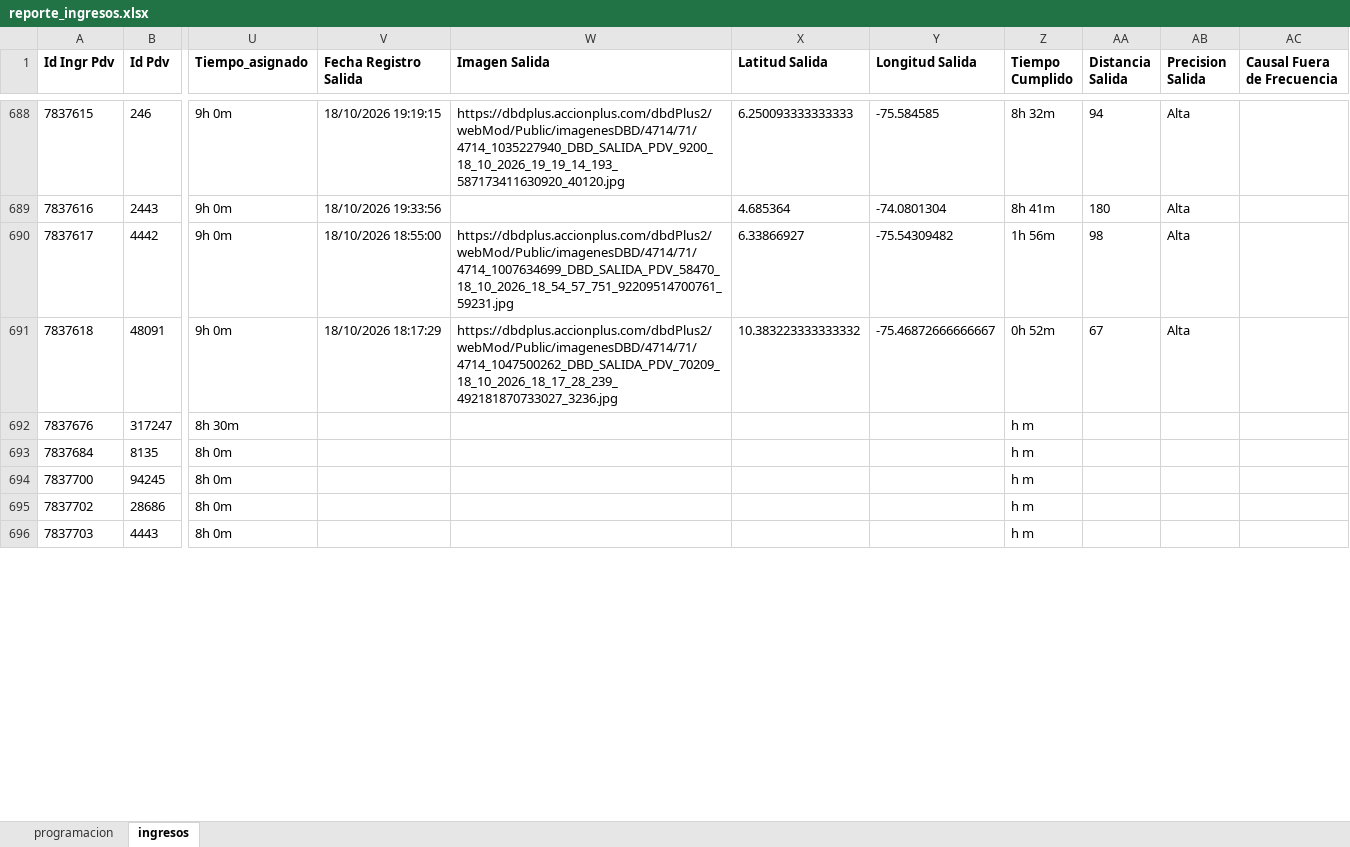
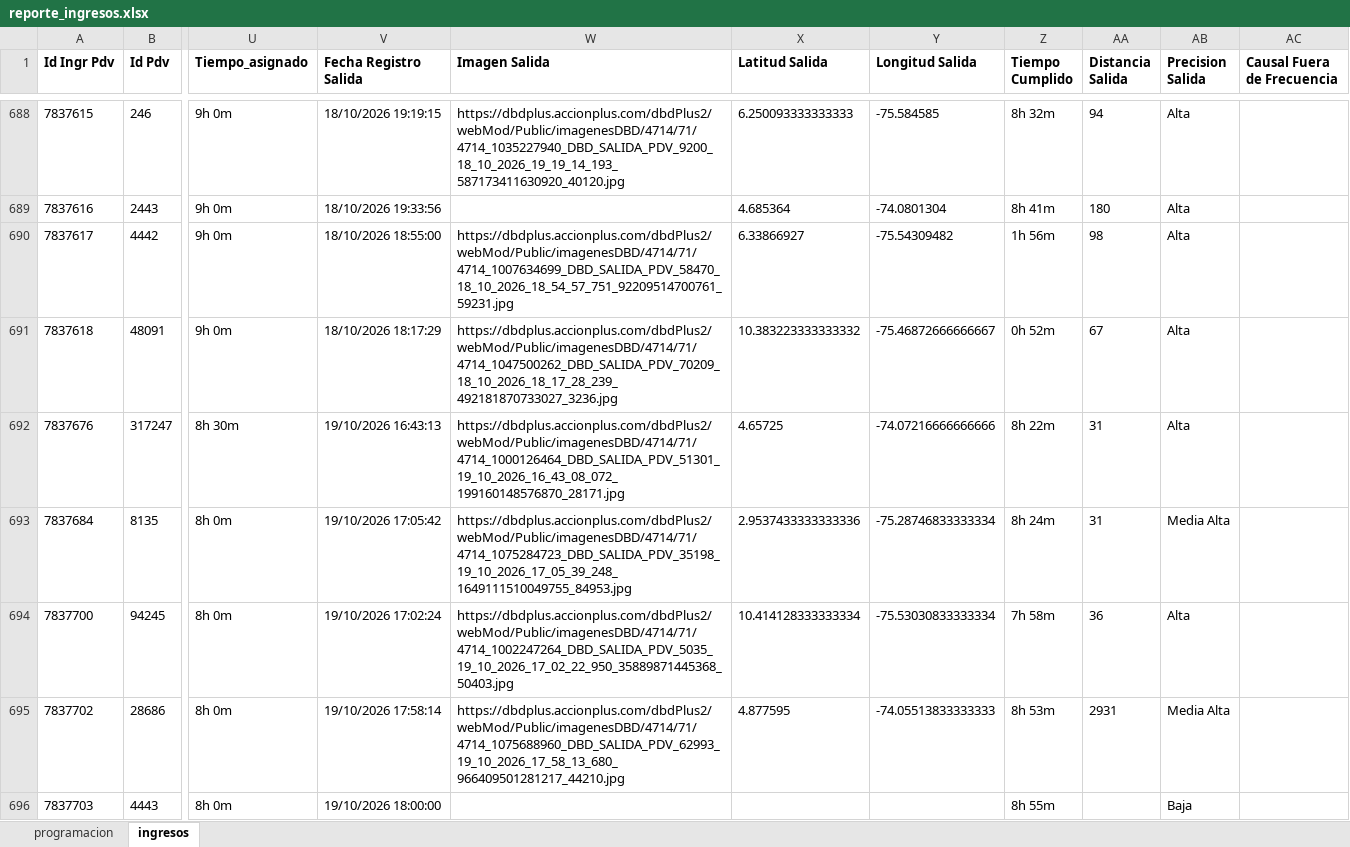
Before and after one commit to johangarzon19/monitor-ingresosv2, an Excel workbook: data/reporte_ingresos.xlsx, sheet ingresos, drawn as a sheet; only a part is shown, gaps mark what is left out; values as stored, in another font and other column widths than the file's, no borders; the diff covers the shown part only; the diff names each change by its address in the sheet, - before the commit and + after, or states it on an @@ line.

Commit message:
Actualizar datos de ingresos

```diff
--- a/data/reporte_ingresos.xlsx (sheet ingresos)
+++ b/data/reporte_ingresos.xlsx (sheet ingresos)
-V692 (Fecha Registro Salida): (empty)
+V692 (Fecha Registro Salida): 19/10/2026 16:43:13
-W692 (Imagen Salida): (empty)
+W692 (Imagen Salida): https://dbdplus.accionplus.com/dbdPlus2/webMod/Public/imagenesDBD/4714/71/4714_1000126464_DBD_SALIDA_PDV_51301_19_10_2026_16_43_08_072_199160148576870_28171.jpg
-X692 (Latitud Salida): (empty)
+X692 (Latitud Salida): 4.65725
-Y692 (Longitud Salida): (empty)
+Y692 (Longitud Salida): -74.07216666666666
-Z692 (Tiempo Cumplido): h m
+Z692 (Tiempo Cumplido): 8h 22m
-AA692:AA693 (Distancia Salida): (empty)
+AA692:AA693 (Distancia Salida): 31
-AB692 (Precision Salida): (empty)
+AB692 (Precision Salida): Alta
-V693 (Fecha Registro Salida): (empty)
+V693 (Fecha Registro Salida): 19/10/2026 17:05:42
-W693 (Imagen Salida): (empty)
+W693 (Imagen Salida): https://dbdplus.accionplus.com/dbdPlus2/webMod/Public/imagenesDBD/4714/71/4714_1075284723_DBD_SALIDA_PDV_35198_19_10_2026_17_05_39_248_1649111510049755_84953.jpg
-X693 (Latitud Salida): (empty)
+X693 (Latitud Salida): 2.9537433333333336
-Y693 (Longitud Salida): (empty)
+Y693 (Longitud Salida): -75.28746833333334
-Z693 (Tiempo Cumplido): h m
+Z693 (Tiempo Cumplido): 8h 24m
-AB693 (Precision Salida): (empty)
+AB693 (Precision Salida): Media Alta
-V694 (Fecha Registro Salida): (empty)
+V694 (Fecha Registro Salida): 19/10/2026 17:02:24
-W694 (Imagen Salida): (empty)
+W694 (Imagen Salida): https://dbdplus.accionplus.com/dbdPlus2/webMod/Public/imagenesDBD/4714/71/4714_1002247264_DBD_SALIDA_PDV_5035_19_10_2026_17_02_22_950_35889871445368_50403.jpg
-X694 (Latitud Salida): (empty)
+X694 (Latitud Salida): 10.414128333333334
-Y694 (Longitud Salida): (empty)
+Y694 (Longitud Salida): -75.53030833333334
-Z694 (Tiempo Cumplido): h m
+Z694 (Tiempo Cumplido): 7h 58m
-AA694 (Distancia Salida): (empty)
+AA694 (Distancia Salida): 36
-AB694 (Precision Salida): (empty)
+AB694 (Precision Salida): Alta
-V695 (Fecha Registro Salida): (empty)
+V695 (Fecha Registro Salida): 19/10/2026 17:58:14
-W695 (Imagen Salida): (empty)
+W695 (Imagen Salida): https://dbdplus.accionplus.com/dbdPlus2/webMod/Public/imagenesDBD/4714/71/4714_1075688960_DBD_SALIDA_PDV_62993_19_10_2026_17_58_13_680_966409501281217_44210.jpg
-X695 (Latitud Salida): (empty)
+X695 (Latitud Salida): 4.877595
-Y695 (Longitud Salida): (empty)
+Y695 (Longitud Salida): -74.05513833333333
-Z695 (Tiempo Cumplido): h m
+Z695 (Tiempo Cumplido): 8h 53m
-AA695 (Distancia Salida): (empty)
+AA695 (Distancia Salida): 2931
-AB695 (Precision Salida): (empty)
+AB695 (Precision Salida): Media Alta
-V696 (Fecha Registro Salida): (empty)
+V696 (Fecha Registro Salida): 19/10/2026 18:00:00
-Z696 (Tiempo Cumplido): h m
+Z696 (Tiempo Cumplido): 8h 55m
-AB696 (Precision Salida): (empty)
+AB696 (Precision Salida): Baja
```
Also changed, not shown: 26 added rows and 68 edited cells elsewhere in this sheet, sheet programacion.
